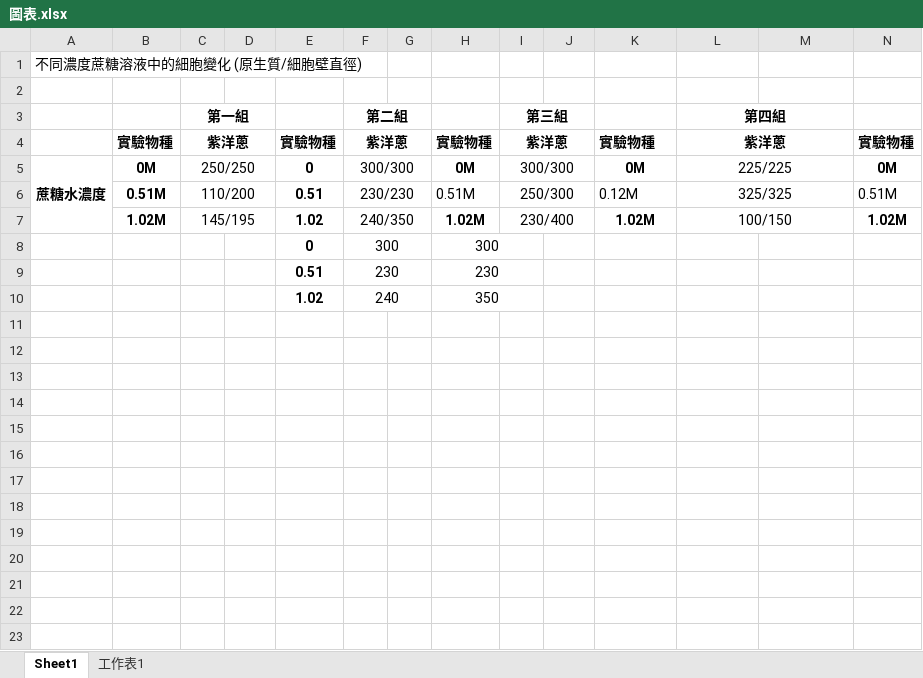
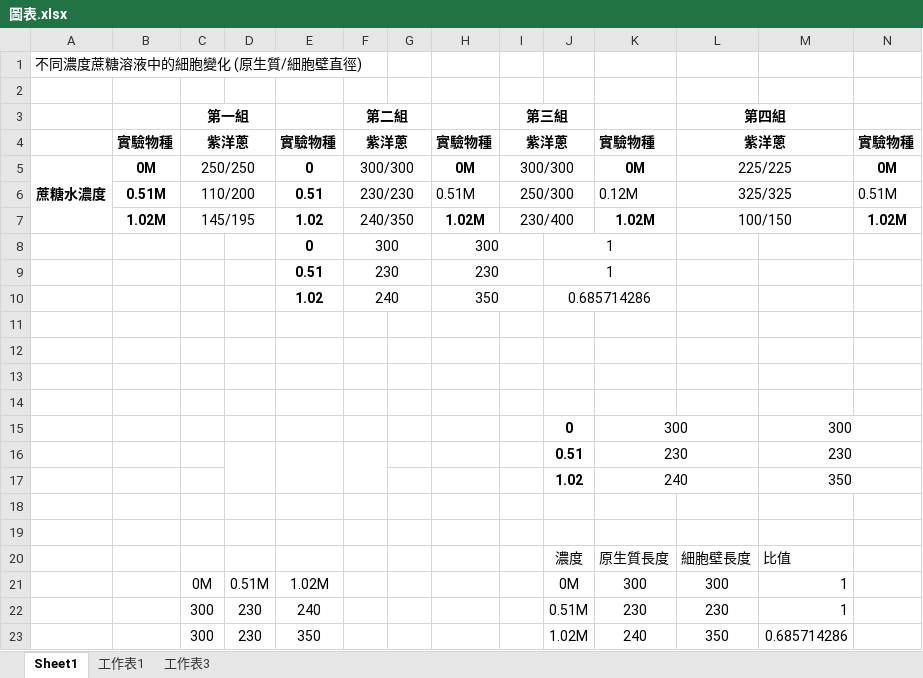
Before and after one commit to peterxcli/BIO-Inquiry-and-Practice, an Excel workbook: W1 微觀的尺度_顯微測量技術_植物細胞的滲透作用/圖表.xlsx, sheet Sheet1, drawn as a sheet; only a part is shown; values as stored, in another font and other column widths than the file's, no borders; rows hold the shown columns only; the diff names each change by its address in the sheet, - before the commit and + after, or states it on an @@ line.

```diff
--- a/W1 微觀的尺度_顯微測量技術_植物細胞的滲透作用/圖表.xlsx (sheet Sheet1)
+++ b/W1 微觀的尺度_顯微測量技術_植物細胞的滲透作用/圖表.xlsx (sheet Sheet1)
+sheet tab: 工作表3
-J8:J9: (empty)
+J8:J9: 1
+J8:K8 merged
+J9:K9 merged
-J10: (empty)
+J10: 0.685714286
+J10:K10 merged
+row 11: (empty)
+row 12: (empty)
+row 13: (empty)
+row 14: (empty)
+row 15:  |  |  |  |  |  |  |  |  | 0 | 300 |  | 300
+row 16:  |  |  |  |  |  |  |  |  | 0.51 | 230 |  | 230
+row 17:  |  |  |  |  |  |  |  |  | 1.02 | 240 |  | 350
+row 18: (empty)
+row 19: (empty)
+row 20:  |  |  |  |  |  |  |  |  | 濃度 | 原生質長度 | 細胞壁長度 | 比值
+row 21:  |  | 0M | 0.51M | 1.02M |  |  |  |  | 0M | 300 | 300 | 1
+row 22:  |  | 300 | 230 | 240 |  |  |  |  | 0.51M | 230 | 230 | 1
+row 23:  |  | 300 | 230 | 350 |  |  |  |  | 1.02M | 240 | 350 | 0.685714286
```
Also changed, not shown: charts or pictures, 8 other files.
